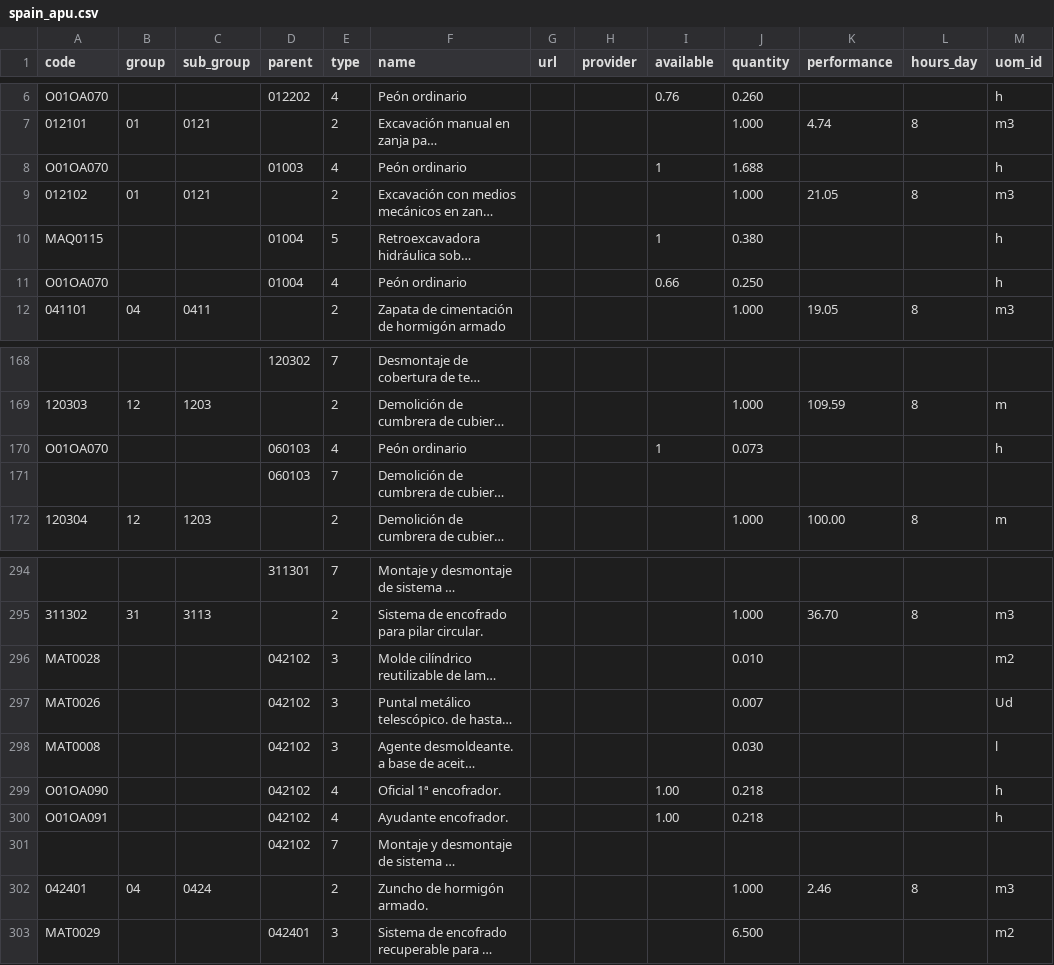
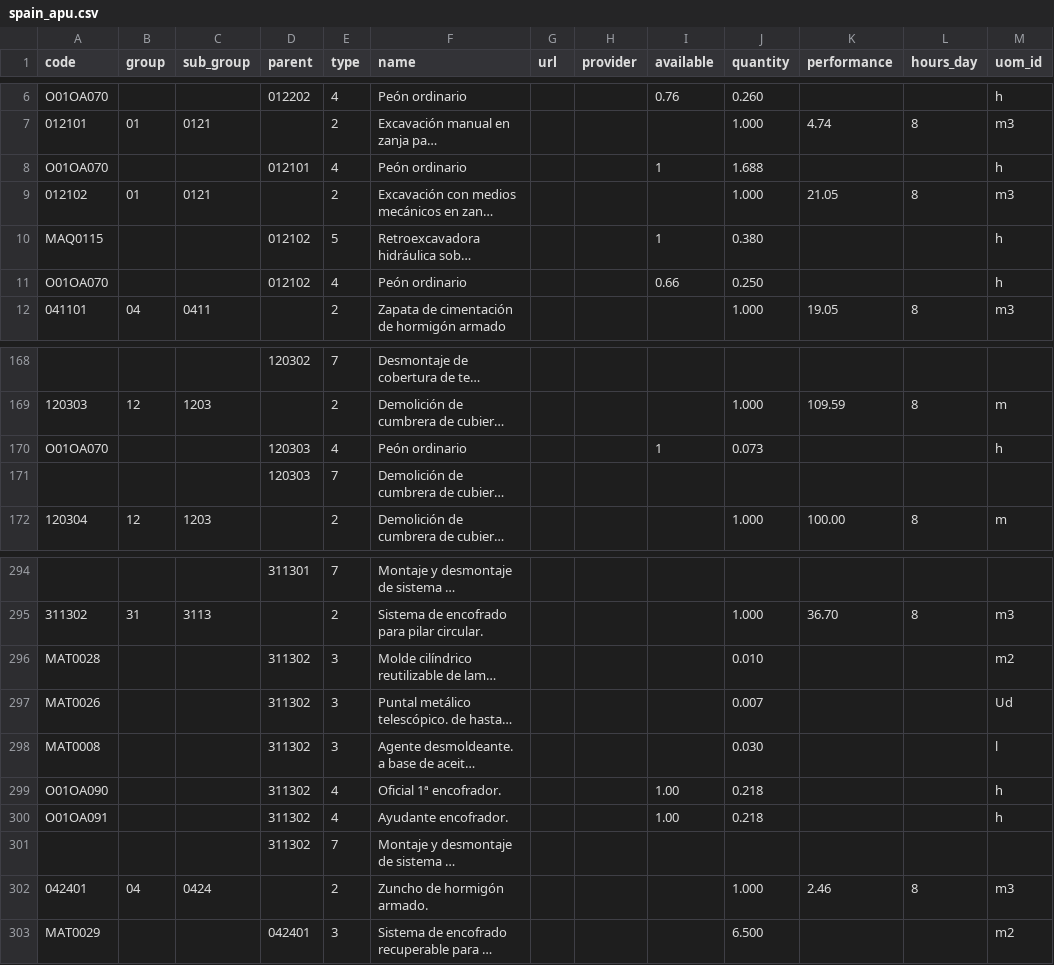
Before and after one commit to falconsoft3d/documentacion-odoo-erp-bim-2.0, a CSV file: data/spain/spain_apu.csv, drawn as a sheet; only a part is shown, gaps mark what is left out; long unchanged cells end in …; the diff names each change by its address in the sheet, - before the commit and + after, or states it on an @@ line.

Commit message:
Add files via upload

```diff
--- a/data/spain/spain_apu.csv
+++ b/data/spain/spain_apu.csv
-D8 (parent): 01003
+D8 (parent): 012101
-D10:D11 (parent): 01004
+D10:D11 (parent): 012102
-D170:D171 (parent): 060103
+D170:D171 (parent): 120303
-D296:D301 (parent): 042102
+D296:D301 (parent): 311302
```
